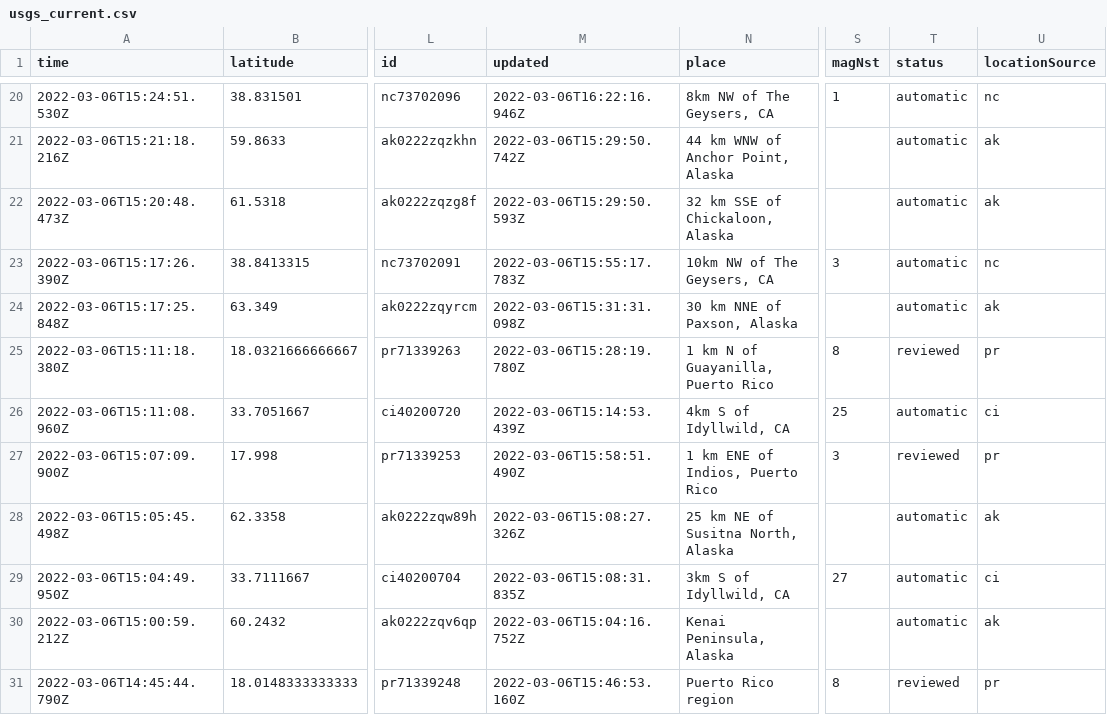
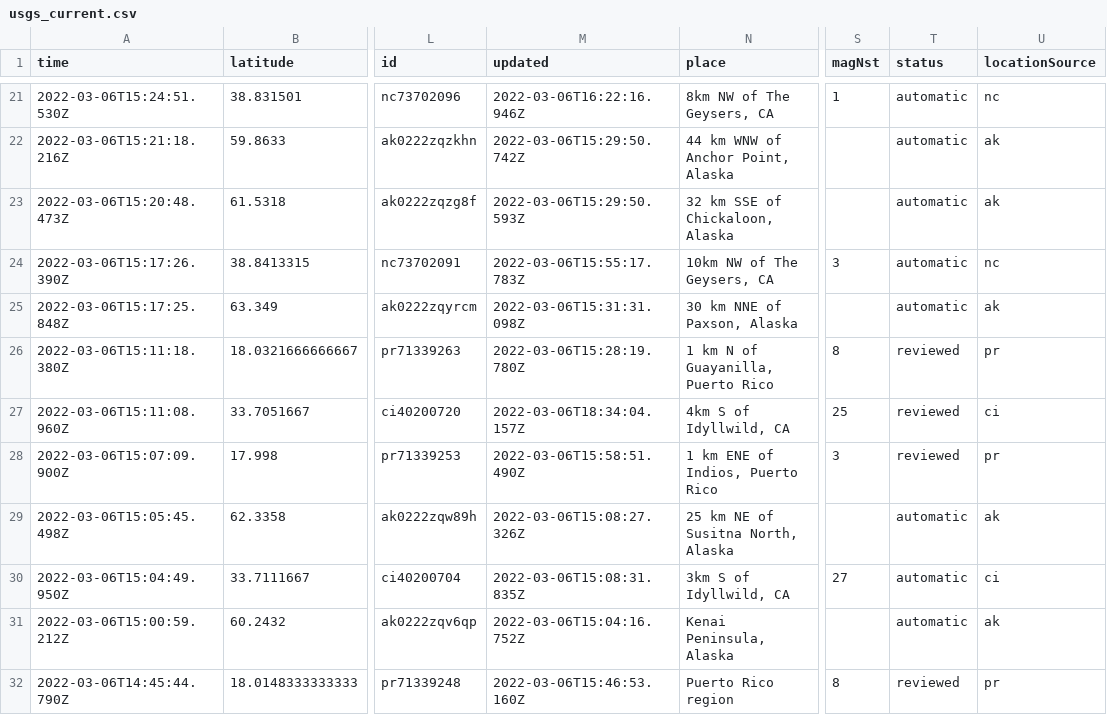
Before and after one commit to jakeneenan/nicar22-github-actions, a CSV file: usgs_current.csv, drawn as a sheet; only a part is shown, gaps mark what is left out; addresses are those after the commit; the diff covers the shown part only; the diff names each change by its address in the sheet, - before the commit and + after, or states it on an @@ line.

```diff
--- a/usgs_current.csv
+++ b/usgs_current.csv
-M27 (updated): 2022-03-06T15:14:53.439Z
+M27 (updated): 2022-03-06T18:34:04.157Z
-T27 (status): automatic
+T27 (status): reviewed
```
Also changed, not shown: 3 added rows, 2 removed rows and 9 edited cells elsewhere in this file, usgs_main.csv.
